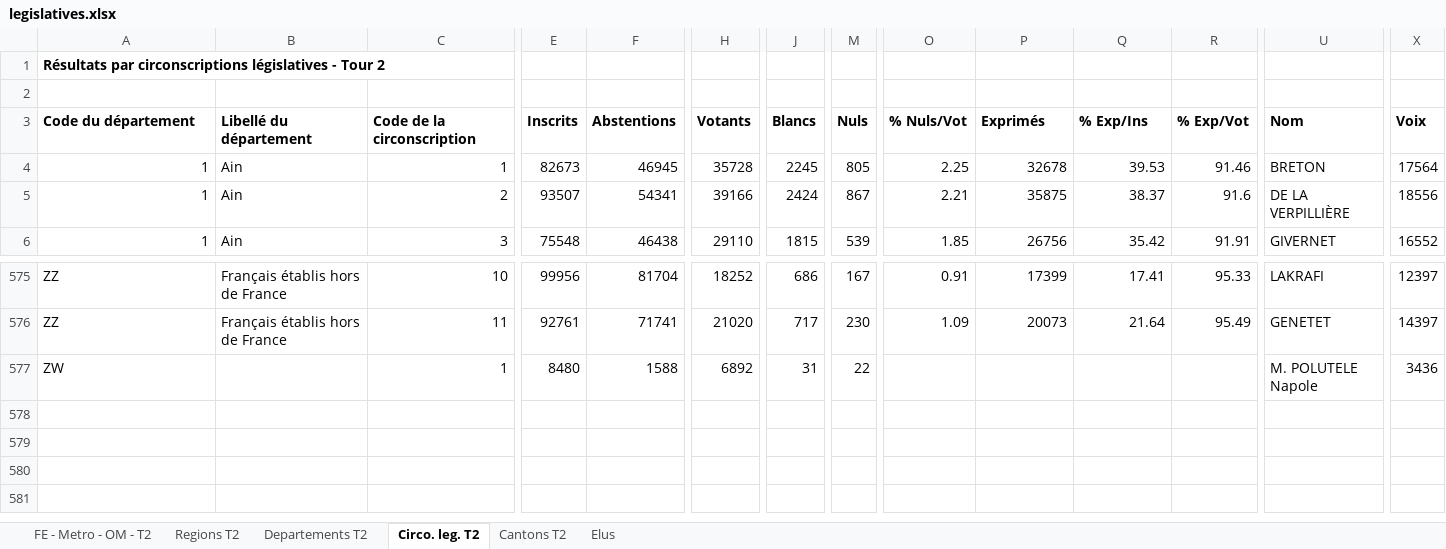
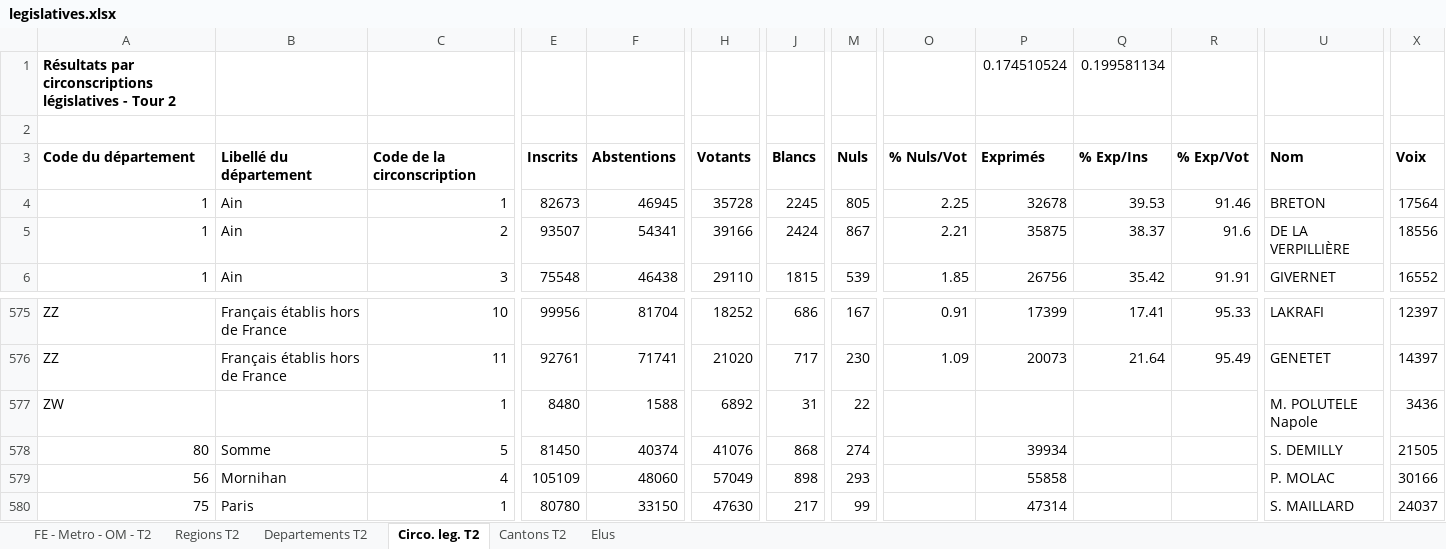
Before and after one commit to orochvilato/disioa, an Excel workbook: private/legislatives.xlsx, sheet Circo. leg. T2, drawn as a sheet; only a part is shown, gaps mark what is left out; values as stored, in another font and other column widths than the file's, no borders; rows hold the shown columns only; the diff names each change by its address in the sheet, - before the commit and + after, or states it on an @@ line.

```diff
--- a/private/legislatives.xlsx (sheet Circo. leg. T2)
+++ b/private/legislatives.xlsx (sheet Circo. leg. T2)
-P1: (empty)
+P1: 0.174510524
-Q1: (empty)
+Q1: 0.199581134
+row 578: 80 | Somme | 5 | 81450 | 40374 | 41076 | 868 | 274 |  | 39934 |  |  | S. DEMILLY | 21505
+row 579: 56 | Mornihan | 4 | 105109 | 48060 | 57049 | 898 | 293 |  | 55858 |  |  | P. MOLAC | 30166
+row 580: 75 | Paris | 1 | 80780 | 33150 | 47630 | 217 | 99 |  | 47314 |  |  | S. MAILLARD | 24037
```
Also changed, not shown: 37 other files.
